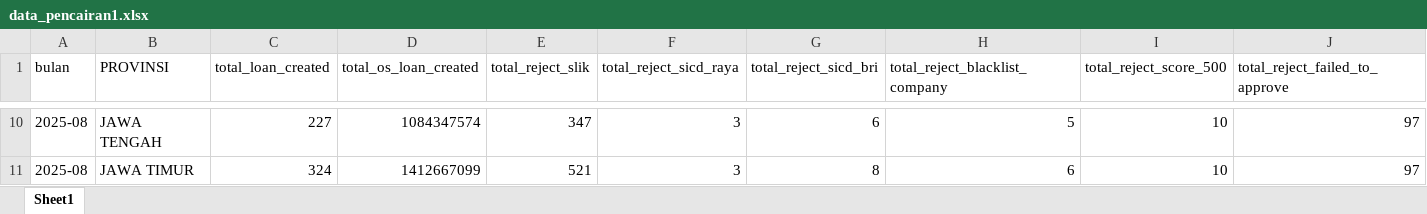
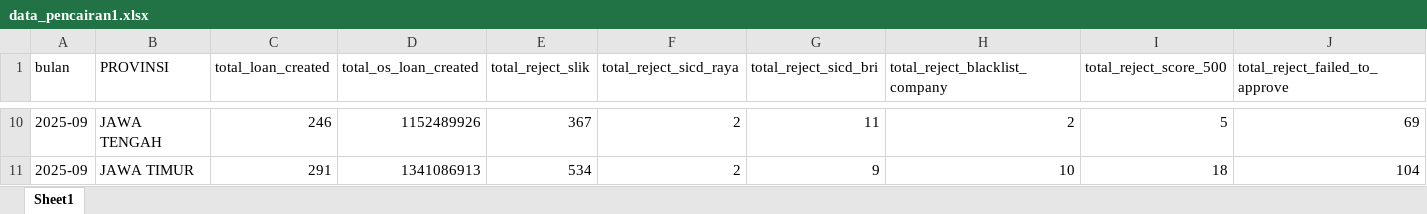
Before and after one commit to PINANG-FLEXI/ProjectMap, an Excel workbook: data_pencairan1.xlsx, sheet Sheet1, drawn as a sheet; only a part is shown, gaps mark what is left out; values as stored, in another font and other column widths than the file's, no borders; the diff covers the shown part only; the diff names each change by its address in the sheet, - before the commit and + after, or states it on an @@ line.

```diff
--- a/data_pencairan1.xlsx (sheet Sheet1)
+++ b/data_pencairan1.xlsx (sheet Sheet1)
-A10:A11 (bulan): 2025-08
+A10:A11 (bulan): 2025-09
-C10 (total_loan_created): 227
+C10 (total_loan_created): 246
-D10 (total_os_loan_created): 1084347574
+D10 (total_os_loan_created): 1152489926
-E10 (total_reject_slik): 347
+E10 (total_reject_slik): 367
-F10:F11 (total_reject_sicd_raya): 3
+F10:F11 (total_reject_sicd_raya): 2
-G10 (total_reject_sicd_bri): 6
+G10 (total_reject_sicd_bri): 11
-H10 (total_reject_blacklist_company): 5
+H10 (total_reject_blacklist_company): 2
-I10 (total_reject_score_500): 10
+I10 (total_reject_score_500): 5
-J10 (total_reject_failed_to_approve): 97
+J10 (total_reject_failed_to_approve): 69
-C11 (total_loan_created): 324
+C11 (total_loan_created): 291
-D11 (total_os_loan_created): 1412667099
+D11 (total_os_loan_created): 1341086913
-E11 (total_reject_slik): 521
+E11 (total_reject_slik): 534
-G11 (total_reject_sicd_bri): 8
+G11 (total_reject_sicd_bri): 9
-H11 (total_reject_blacklist_company): 6
+H11 (total_reject_blacklist_company): 10
-I11 (total_reject_score_500): 10
+I11 (total_reject_score_500): 18
-J11 (total_reject_failed_to_approve): 97
+J11 (total_reject_failed_to_approve): 104
```
Also changed, not shown: 354 edited cells elsewhere in this sheet, 2 other files.
